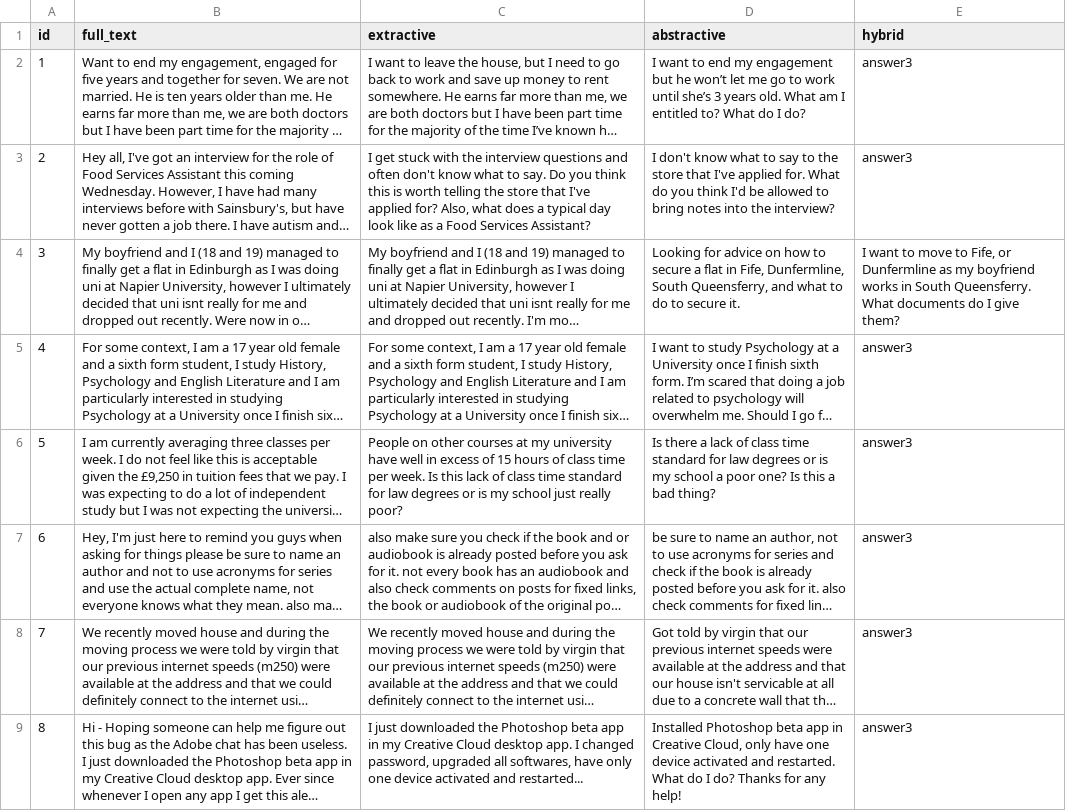
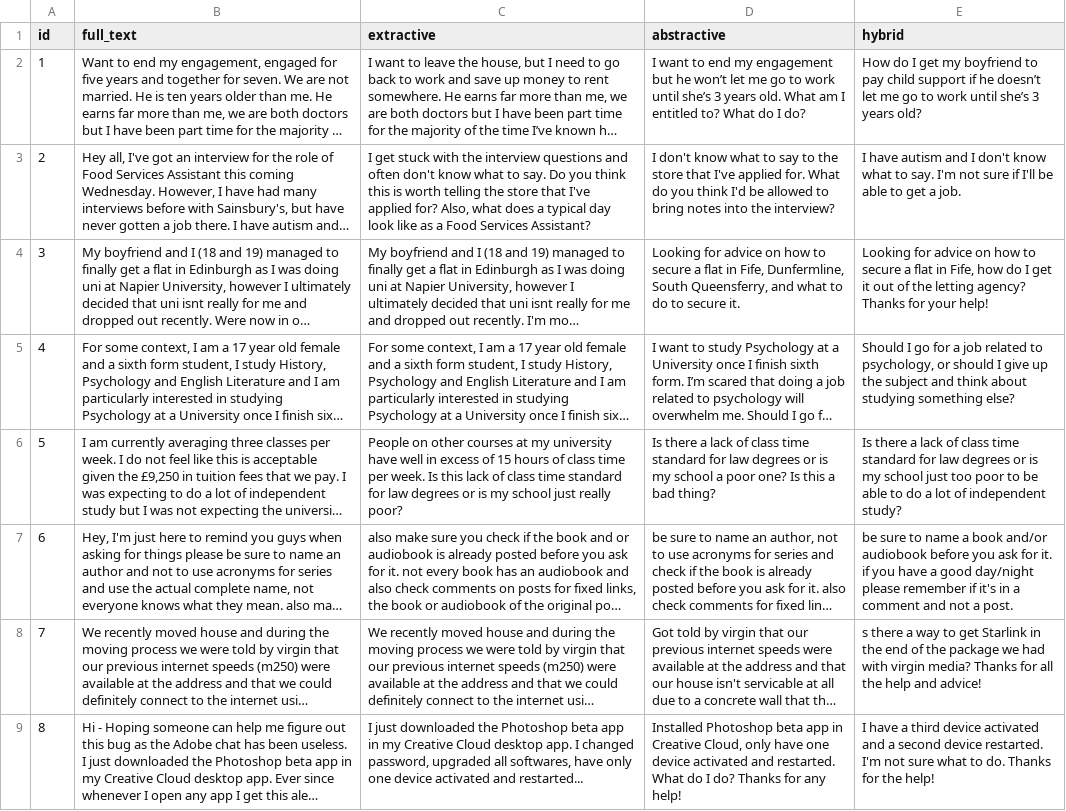
Before and after one commit to barca42/TextSummraizerSurvey, a CSV file: data/questions.csv, drawn as a sheet; only a part is shown; long unchanged cells end in …; the diff covers the shown part only; the diff names each change by its address in the sheet, - before the commit and + after, or states it on an @@ line.

Commit message:
finished all answers and thank you page email

```diff
--- a/data/questions.csv
+++ b/data/questions.csv
-E2 (hybrid): answer3
+E2 (hybrid): How do I get my boyfriend to pay child support if he doesn’t let me go to work until she’s 3 years old?
-E3 (hybrid): answer3
+E3 (hybrid): I have autism and I don't know what to say. I'm not sure if I'll be able to get a job.
-E4 (hybrid): I want to move to Fife, or Dunfermline as my boyfriend works in South Queensferry. What documents do I give them?
+E4 (hybrid): Looking for advice on how to secure a flat in Fife, how do I get it out of the letting agency? Thanks for your help!
-E5 (hybrid): answer3
+E5 (hybrid): Should I go for a job related to psychology, or should I give up the subject and think about studying something else?
-E6 (hybrid): answer3
+E6 (hybrid): Is there a lack of class time standard for law degrees or is my school just too poor to be able to do a lot of independent study?
-E7 (hybrid): answer3
+E7 (hybrid): be sure to name a book and/or audiobook before you ask for it. if you have a good day/night please remember if it's in a comment and not a post.
-E8 (hybrid): answer3
+E8 (hybrid): s there a way to get Starlink in the end of the package we had with virgin media? Thanks for all the help and advice!
-E9 (hybrid): answer3
+E9 (hybrid): I have a third device activated and a second device restarted. I'm not sure what to do. Thanks for the help!
```
Also changed, not shown: 7 edited cells elsewhere in this file, 1 other file.
